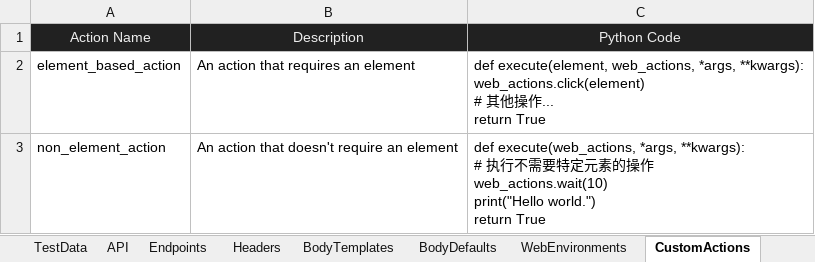
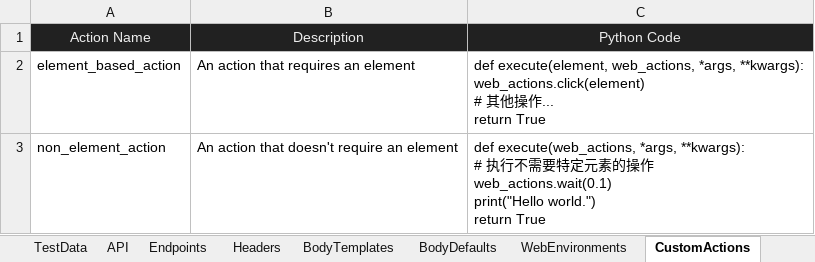
Before and after one commit to huangsx0213/e2e_test_framework, an Excel workbook: test_cases/e2e_test_cases.xlsx, sheet CustomActions, drawn as a sheet; values as stored, in another font and other column widths than the file's, no borders; ↵ is a line break in a cell; the diff names each change by its address in the sheet, - before the commit and + after, or states it on an @@ line.

Commit message:
add web actions

```diff
--- a/test_cases/e2e_test_cases.xlsx (sheet CustomActions)
+++ b/test_cases/e2e_test_cases.xlsx (sheet CustomActions)
-C3: …作 ↵ web_actions.wait(10) ↵ print("Hello world.")…
+C3: …作 ↵ web_actions.wait(0.1) ↵ print("Hello world.")…
```
Also changed, not shown: 3 other files.
